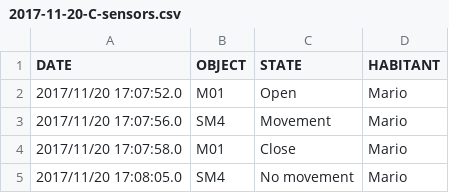
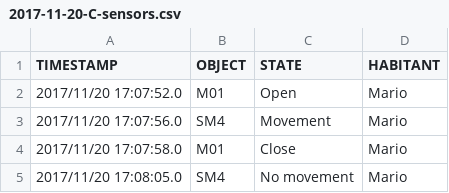
Before and after one commit to mmt883/TFG, a CSV file: UCAmI Cup/UCAmI Cup/Data/Training/2017-11-20/2017-11-20-C/2017-11-20-C-sensors.csv, drawn as a sheet; only a part is shown.

```diff
--- a/UCAmI Cup/UCAmI Cup/Data/Training/2017-11-20/2017-11-20-C/2017-11-20-C-sensors.csv
+++ b/UCAmI Cup/UCAmI Cup/Data/Training/2017-11-20/2017-11-20-C/2017-11-20-C-sensors.csv
@@ -1,2 +1,2 @@
-DATE;OBJECT;STATE;HABITANT
+TIMESTAMP;OBJECT;STATE;HABITANT
 2017/11/20 17:07:52.0;M01;Open;Mario
```
Also changed, not shown: UCAmI Cup/UCAmI Cup/Data/Training/2017-11-15/2017-11-15-A/2017-11-15-A-sensors.csv, UCAmI Cup/UCAmI Cup/Data/Training/2017-11-15/2017-11-15-B/2017-11-15-B-sensors.csv.
